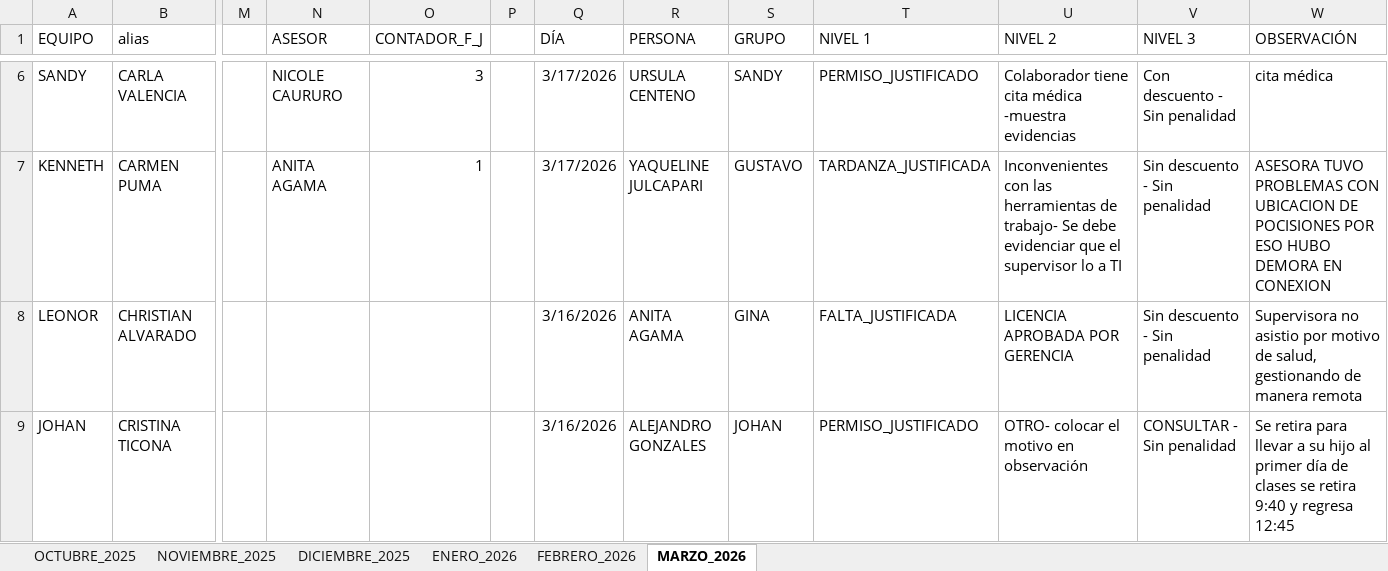
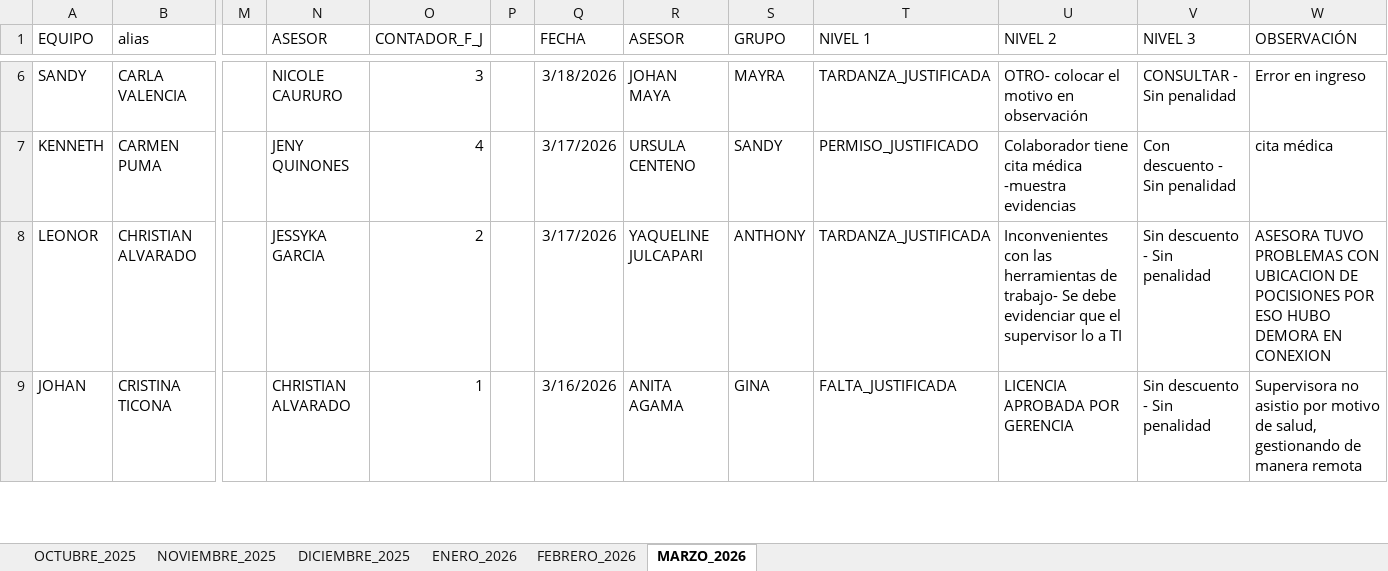
Before and after one commit to jvasquez98/Ranking, an Excel workbook: CS_MARCACIONES_ORCRIST.xlsx, sheet MARZO_2026, drawn as a sheet; only a part is shown, gaps mark what is left out; values as stored, in another font and other column widths than the file's, no borders; conditional formats and table styles not drawn; the diff covers the shown part only; the diff names each change by its address in the sheet, - before the commit and + after, or states it on an @@ line.

```diff
--- a/CS_MARCACIONES_ORCRIST.xlsx (sheet MARZO_2026)
+++ b/CS_MARCACIONES_ORCRIST.xlsx (sheet MARZO_2026)
-Q1: DÍA
+Q1: FECHA
-R1: PERSONA
+R1: ASESOR
-Q6 (FECHA): 3/17/2026
+Q6 (FECHA): 3/18/2026
-R6 (ASESOR): URSULA CENTENO
+R6 (ASESOR): JOHAN MAYA
-S6 (GRUPO): SANDY
+S6 (GRUPO): MAYRA
-T6 (NIVEL 1): PERMISO_JUSTIFICADO
+T6 (NIVEL 1): TARDANZA_JUSTIFICADA
-U6 (NIVEL 2): Colaborador tiene cita médica -muestra evidencias
+U6 (NIVEL 2): OTRO- colocar el motivo en observación
-V6 (NIVEL 3): Con descuento - Sin penalidad
+V6 (NIVEL 3): CONSULTAR - Sin penalidad
-W6 (OBSERVACIÓN): cita médica
+W6 (OBSERVACIÓN): Error en ingreso
-N7 (ASESOR): ANITA AGAMA
+N7 (ASESOR): JENY QUINONES
-O7 (CONTADOR_F_J): 1
+O7 (CONTADOR_F_J): 4
-R7 (ASESOR): YAQUELINE JULCAPARI
+R7 (ASESOR): URSULA CENTENO
-S7 (GRUPO): GUSTAVO
+S7 (GRUPO): SANDY
-T7 (NIVEL 1): TARDANZA_JUSTIFICADA
+T7 (NIVEL 1): PERMISO_JUSTIFICADO
-U7 (NIVEL 2): Inconvenientes con las herramientas de trabajo- Se debe evidenciar que el supervisor lo a TI
+U7 (NIVEL 2): Colaborador tiene cita médica -muestra evidencias
-V7 (NIVEL 3): Sin descuento - Sin penalidad
+V7 (NIVEL 3): Con descuento - Sin penalidad
-W7 (OBSERVACIÓN): ASESORA TUVO PROBLEMAS CON UBICACION DE POCISIONES POR ESO HUBO DEMORA EN CONEXION
+W7 (OBSERVACIÓN): cita médica
-N8 (ASESOR): (empty)
+N8 (ASESOR): JESSYKA GARCIA
-O8 (CONTADOR_F_J): (empty)
+O8 (CONTADOR_F_J): 2
-Q8 (FECHA): 3/16/2026
+Q8 (FECHA): 3/17/2026
-R8 (ASESOR): ANITA AGAMA
+R8 (ASESOR): YAQUELINE JULCAPARI
-S8 (GRUPO): GINA
+S8 (GRUPO): ANTHONY
-T8 (NIVEL 1): FALTA_JUSTIFICADA
+T8 (NIVEL 1): TARDANZA_JUSTIFICADA
-U8 (NIVEL 2): LICENCIA APROBADA POR GERENCIA
+U8 (NIVEL 2): Inconvenientes con las herramientas de trabajo- Se debe evidenciar que el supervisor lo a TI
-W8 (OBSERVACIÓN): Supervisora no asistio por motivo de salud, gestionando de manera remota
+W8 (OBSERVACIÓN): ASESORA TUVO PROBLEMAS CON UBICACION DE POCISIONES POR ESO HUBO DEMORA EN CONEXION
-N9 (ASESOR): (empty)
+N9 (ASESOR): CHRISTIAN ALVARADO
-O9 (CONTADOR_F_J): (empty)
+O9 (CONTADOR_F_J): 1
-R9 (ASESOR): ALEJANDRO GONZALES
+R9 (ASESOR): ANITA AGAMA
-S9 (GRUPO): JOHAN
+S9 (GRUPO): GINA
-T9 (NIVEL 1): PERMISO_JUSTIFICADO
+T9 (NIVEL 1): FALTA_JUSTIFICADA
-U9 (NIVEL 2): OTRO- colocar el motivo en observación
+U9 (NIVEL 2): LICENCIA APROBADA POR GERENCIA
-V9 (NIVEL 3): CONSULTAR - Sin penalidad
+V9 (NIVEL 3): Sin descuento - Sin penalidad
-W9 (OBSERVACIÓN): Se retira para llevar a su hijo al primer día de clases se retira 9:40 y regresa 12:45
+W9 (OBSERVACIÓN): Supervisora no asistio por motivo de salud, gestionando de manera remota
```
Also changed, not shown: 230 edited cells elsewhere in this sheet, 2 other files.
